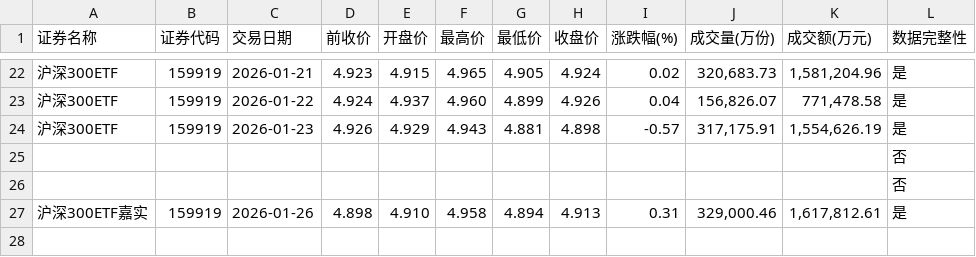
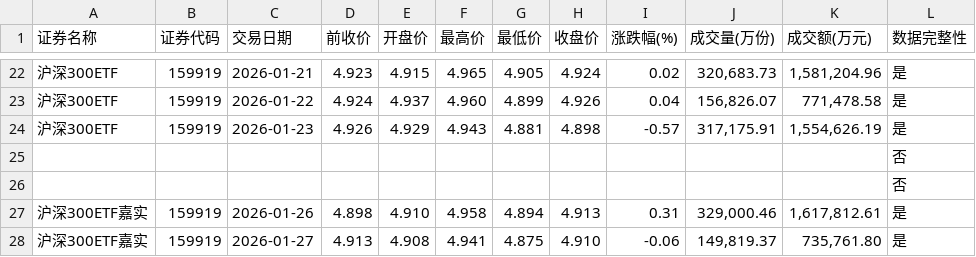
Before and after one commit to t233hao/data, a CSV file: 159919_SZ.csv, drawn as a sheet; only a part is shown, gaps mark what is left out; the diff names each change by its address in the sheet, - before the commit and + after, or states it on an @@ line.

Commit message:
generated today data

```diff
--- a/159919_SZ.csv
+++ b/159919_SZ.csv
+row 28: 沪深300ETF嘉实 | 159919 | 2026-01-27 | 4.913 | 4.908 | 4.941 | 4.875 | 4.910 | -0.06 | 149,819.37 | 735,761.80 | 是
```
Also changed, not shown: 159629_SZ.csv, 159845_SZ.csv, 10 other files.
